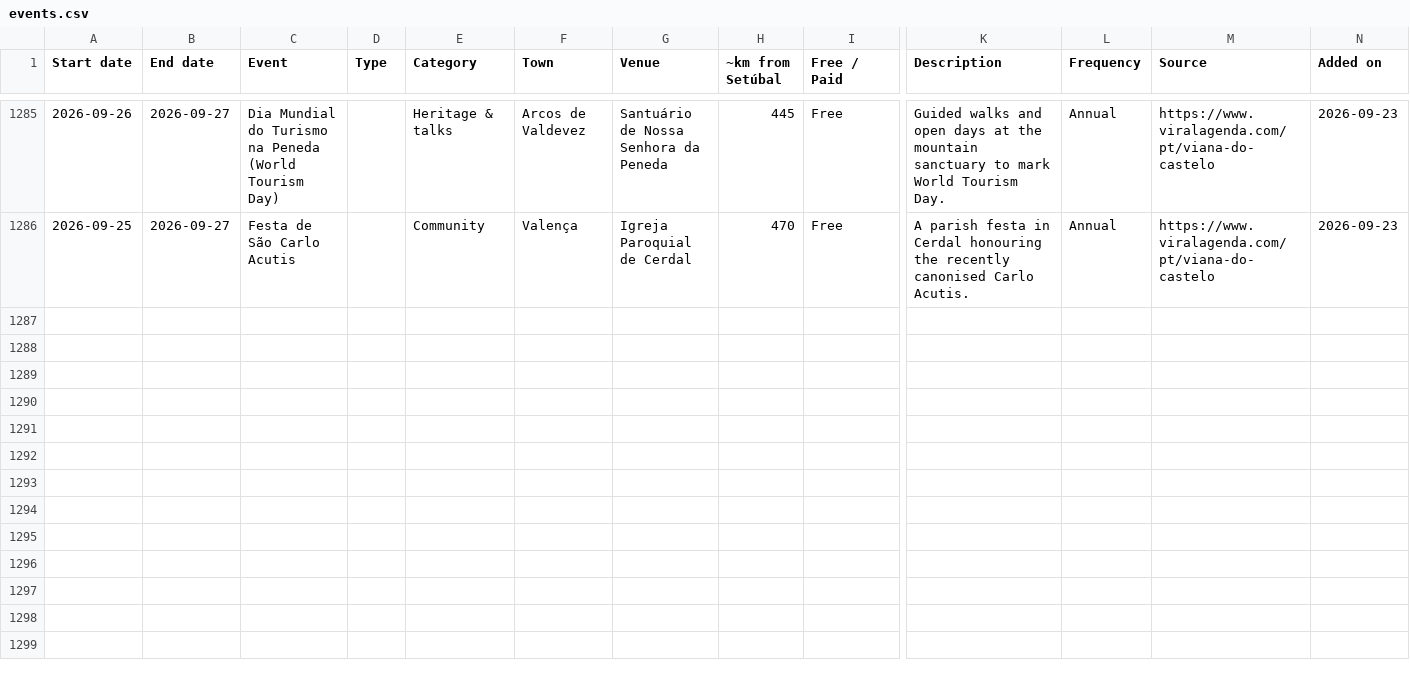
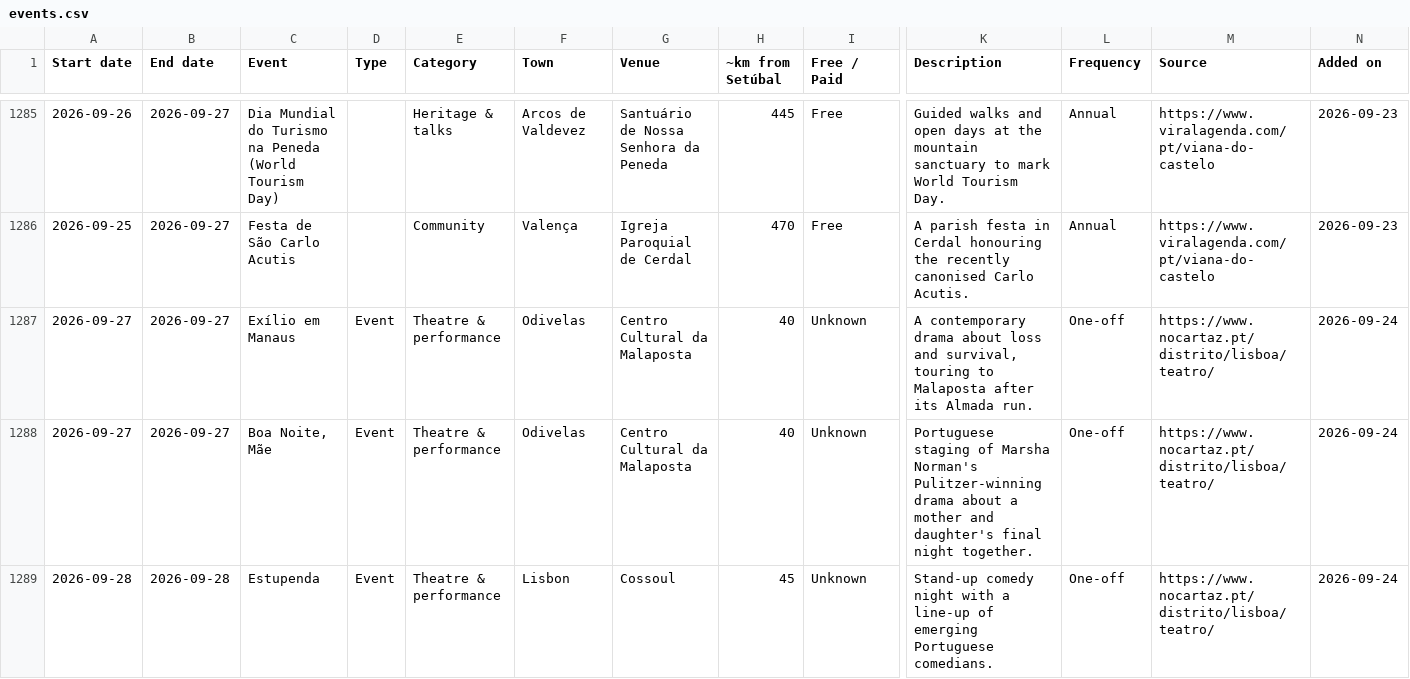
Before and after one commit to robtheriver72/borasetubal, a CSV file: events.csv, drawn as a sheet; only a part is shown, gaps mark what is left out; rows hold the shown columns only; the diff covers the shown part only; the diff names each change by its address in the sheet, - before the commit and + after, or states it on an @@ line.

```diff
--- a/events.csv
+++ b/events.csv
+row 1287: 2026-09-27 | 2026-09-27 | Exílio em Manaus | Event | Theatre & performance | Odivelas | Centro Cultural da Malaposta | 40 | Unknown | A contemporary drama about loss and survival, touring to Malaposta after its Almada run. | One-off | https://www.nocartaz.pt/distrito/lisboa/teatro/ | 2026-09-24
+row 1288: 2026-09-27 | 2026-09-27 | Boa Noite, Mãe | Event | Theatre & performance | Odivelas | Centro Cultural da Malaposta | 40 | Unknown | Portuguese staging of Marsha Norman's Pulitzer-winning drama about a mother and daughter's final night together. | One-off | https://www.nocartaz.pt/distrito/lisboa/teatro/ | 2026-09-24
+row 1289: 2026-09-28 | 2026-09-28 | Estupenda | Event | Theatre & performance | Lisbon | Cossoul | 45 | Unknown | Stand-up comedy night with a line-up of emerging Portuguese comedians. | One-off | https://www.nocartaz.pt/distrito/lisboa/teatro/ | 2026-09-24
```
Also changed, not shown: 9 added rows and 18 edited cells elsewhere in this file, concelhos.csv, 1 other file.
